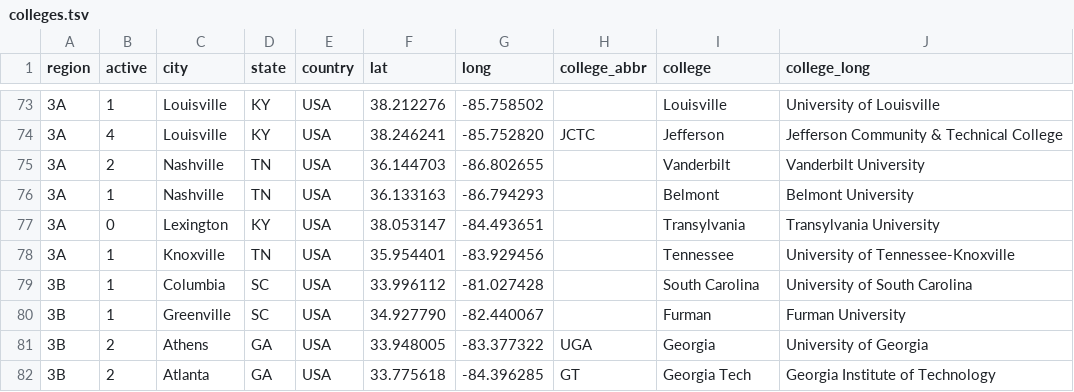
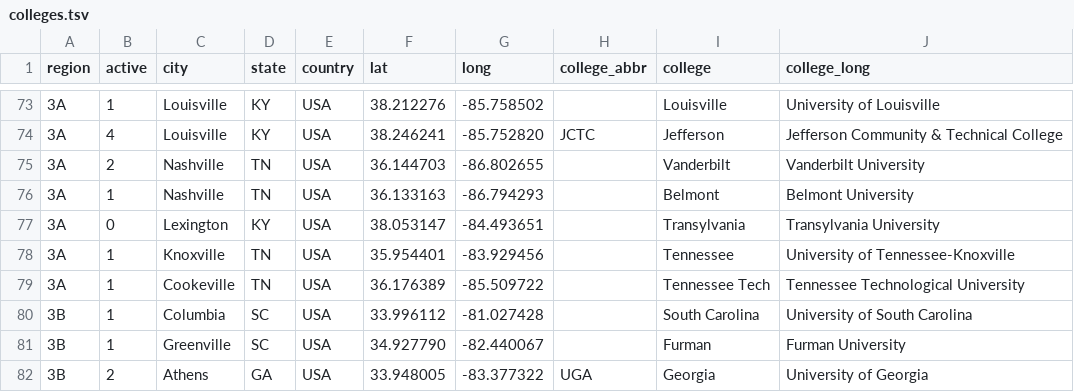
Before and after one commit to quizbowl/collegecalendar, a TSV file: map/colleges.tsv, drawn as a sheet; only a part is shown, gaps mark what is left out; the shorter side is filled out with more unchanged rows; the diff names each change by its address in the sheet, - before the commit and + after, or states it on an @@ line.

Commit message:
Update college data (fixes #133)

```diff
--- a/map/colleges.tsv
+++ b/map/colleges.tsv
+row 79: 3A | 1 | Cookeville | TN | USA | 36.176389 | -85.509722 |  | Tennessee Tech | Tennessee Technological University
```
Also changed, not shown: 1 other file.
